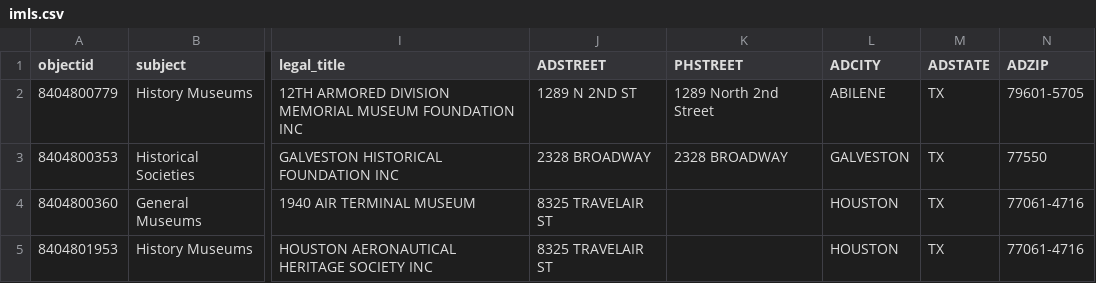
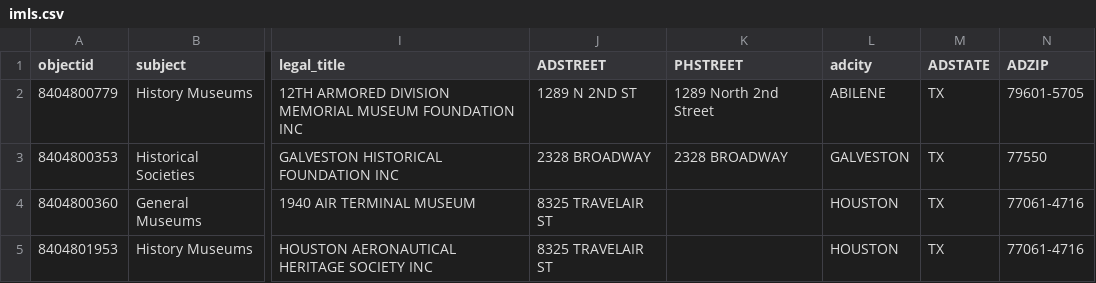
Before and after one commit to zariae/SDBD-CollectionBuilder, a CSV file: _data/imls.csv, drawn as a sheet; only a part is shown, gaps mark what is left out; the diff names each change by its address in the sheet, - before the commit and + after, or states it on an @@ line.

Commit message:
csv lowercase adcity

```diff
--- a/_data/imls.csv
+++ b/_data/imls.csv
-L1: ADCITY
+L1: adcity
```
